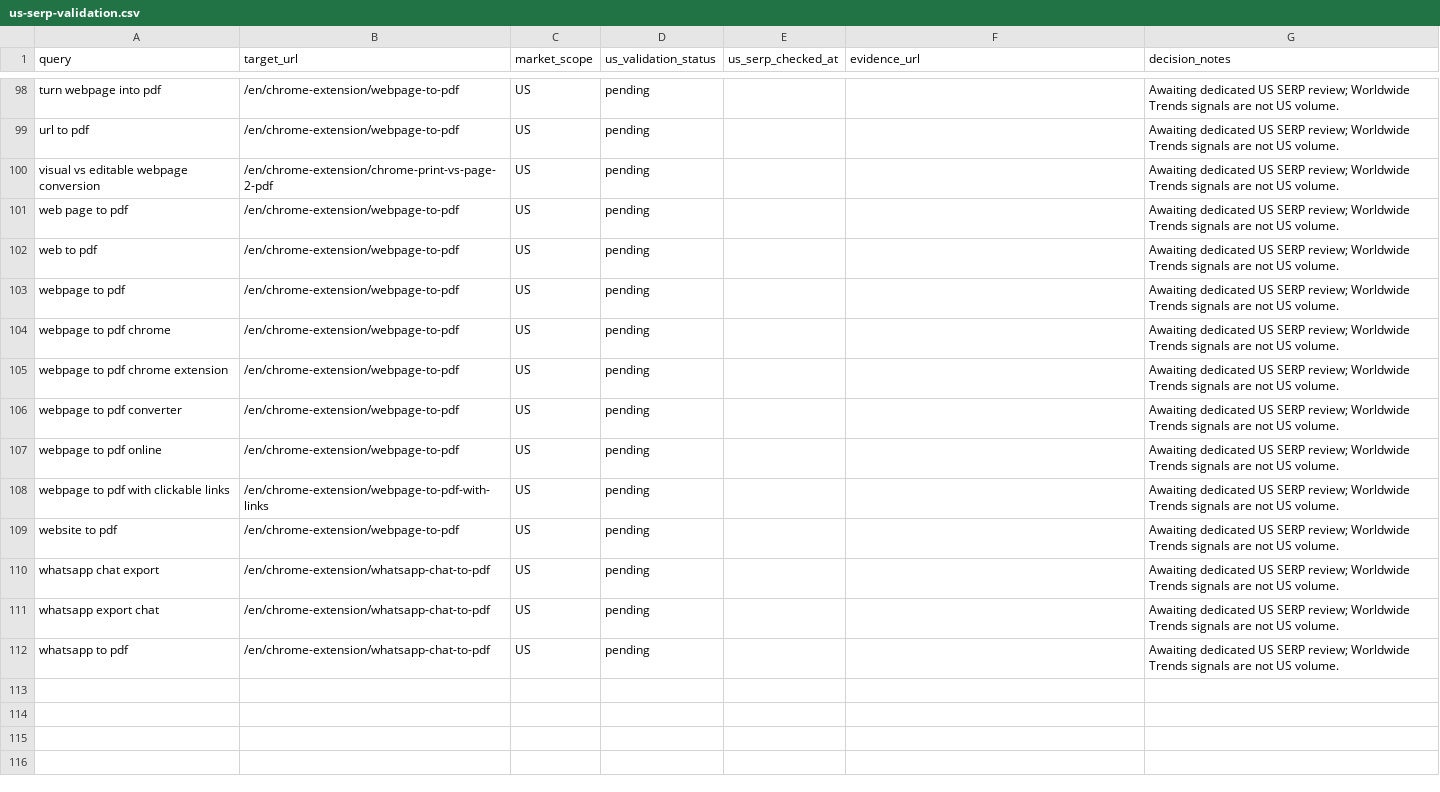
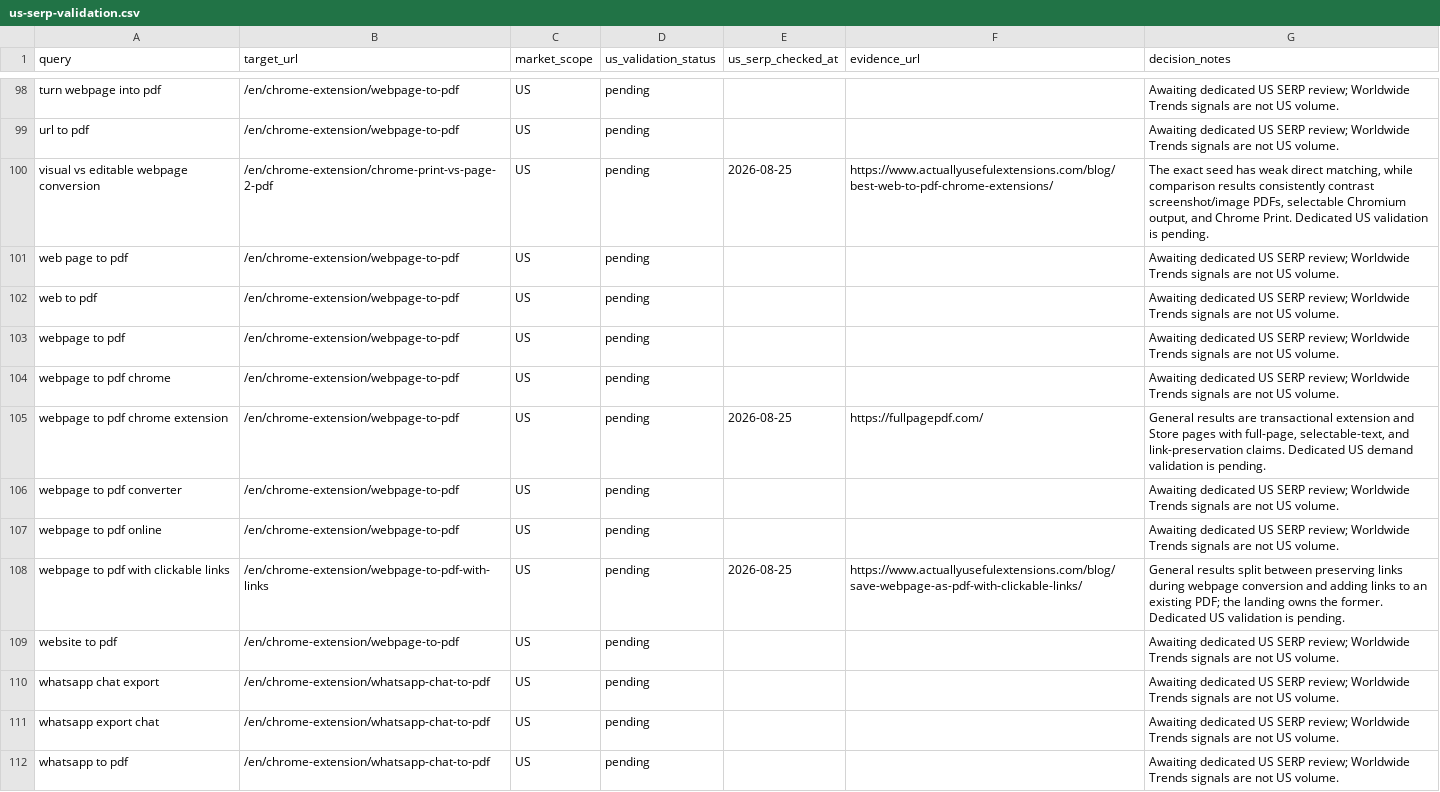
Before and after one commit to YT-Dev-Studio/page2file-frontend, a CSV file: SEO/us-serp-validation.csv, drawn as a sheet; only a part is shown, gaps mark what is left out; the diff covers the shown part only.

```diff
--- a/SEO/us-serp-validation.csv
+++ b/SEO/us-serp-validation.csv
@@ -99,3 +99,3 @@
 "url to pdf","/en/chrome-extension/webpage-to-pdf","US","pending","","","Awaiting dedicated US SERP review; Worldwide Trends signals are not US volume."
-"visual vs editable webpage conversion","/en/chrome-extension/chrome-print-vs-page-2-pdf","US","pending","","","Awaiting dedicated US SERP review; Worldwide Trends signals are not US volume."
+"visual vs editable webpage conversion","/en/chrome-extension/chrome-print-vs-page-2-pdf","US","pending","2026-08-25","https://www.actuallyusefulextensions.com/blog/best-web-to-pdf-chrome-extensions/","The exact seed has weak direct matching, while comparison results consistently contrast screenshot/image PDFs, selectable Chromium output, and Chrome Print. Dedicated US validation is pending."
 "web page to pdf","/en/chrome-extension/webpage-to-pdf","US","pending","","","Awaiting dedicated US SERP review; Worldwide Trends signals are not US volume."
@@ -104,6 +104,6 @@
 "webpage to pdf chrome","/en/chrome-extension/webpage-to-pdf","US","pending","","","Awaiting dedicated US SERP review; Worldwide Trends signals are not US volume."
-"webpage to pdf chrome extension","/en/chrome-extension/webpage-to-pdf","US","pending","","","Awaiting dedicated US SERP review; Worldwide Trends signals are not US volume."
+"webpage to pdf chrome extension","/en/chrome-extension/webpage-to-pdf","US","pending","2026-08-25","https://fullpagepdf.com/","General results are transactional extension and Store pages with full-page, selectable-text, and link-preservation claims. Dedicated US demand validation is pending."
 "webpage to pdf converter","/en/chrome-extension/webpage-to-pdf","US","pending","","","Awaiting dedicated US SERP review; Worldwide Trends signals are not US volume."
 "webpage to pdf online","/en/chrome-extension/webpage-to-pdf","US","pending","","","Awaiting dedicated US SERP review; Worldwide Trends signals are not US volume."
-"webpage to pdf with clickable links","/en/chrome-extension/webpage-to-pdf-with-links","US","pending","","","Awaiting dedicated US SERP review; Worldwide Trends signals are not US volume."
+"webpage to pdf with clickable links","/en/chrome-extension/webpage-to-pdf-with-links","US","pending","2026-08-25","https://www.actuallyusefulextensions.com/blog/save-webpage-as-pdf-with-clickable-links/","General results split between preserving links during webpage conversion and adding links to an existing PDF; the landing owns the former. Dedicated US validation is pending."
 "website to pdf","/en/chrome-extension/webpage-to-pdf","US","pending","","","Awaiting dedicated US SERP review; Worldwide Trends signals are not US volume."
```
Also changed, not shown: 24 edited cells elsewhere in this file, SEO/acquisition-prospects-en-US.csv, 24 other files.
